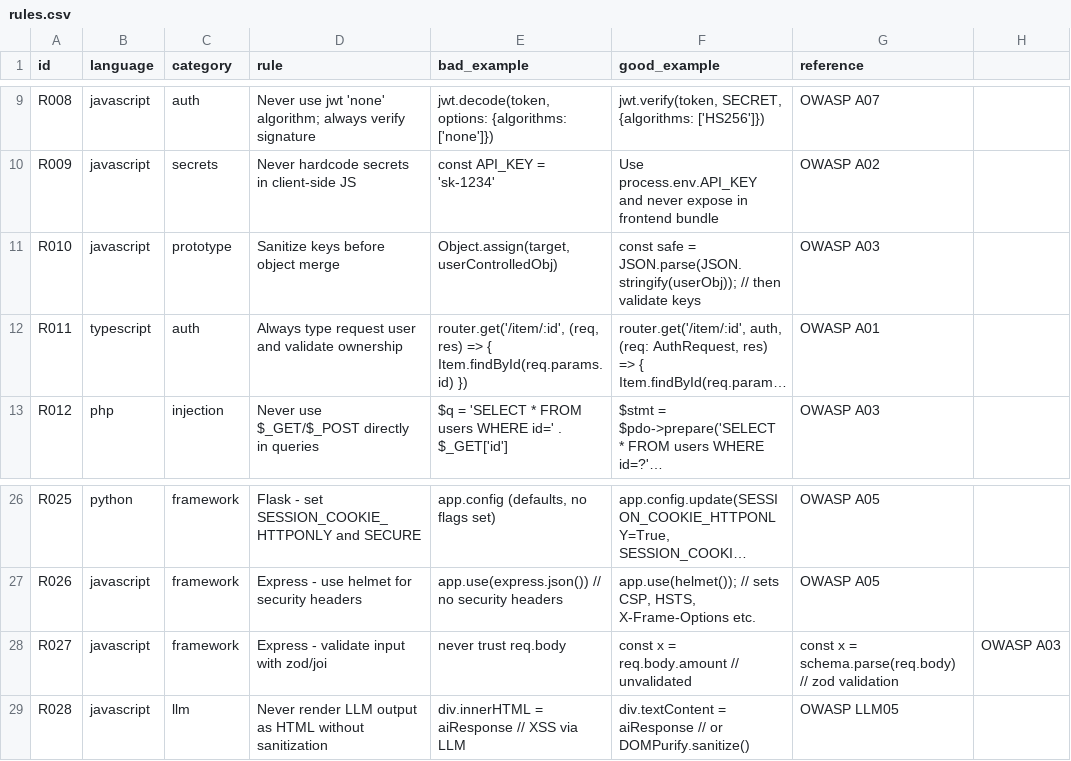
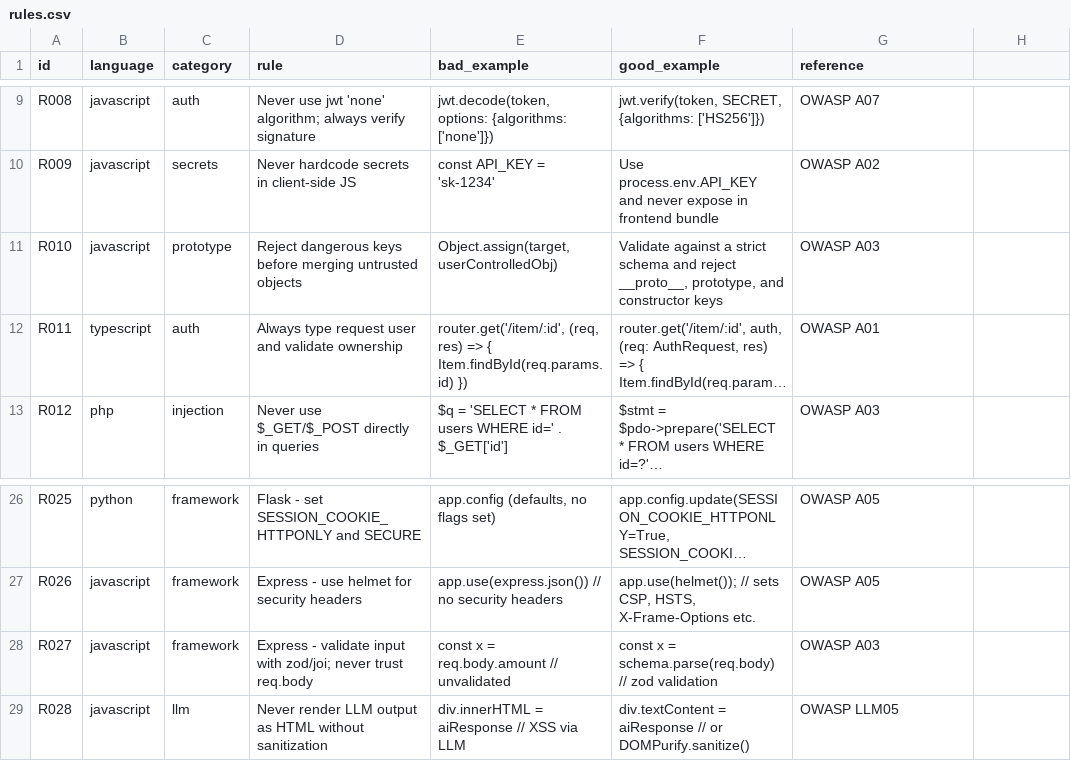
Before and after one commit to Chiehyii/code-security-skill, a CSV file: .claude/skills/code-security/data/rules.csv, drawn as a sheet; only a part is shown, gaps mark what is left out; long unchanged cells end in …; the diff names each change by its address in the sheet, - before the commit and + after, or states it on an @@ line.

```diff
--- a/.claude/skills/code-security/data/rules.csv
+++ b/.claude/skills/code-security/data/rules.csv
-D11 (rule): Sanitize keys before object merge
+D11 (rule): Reject dangerous keys before merging untrusted objects
-F11 (good_example): const safe = JSON.parse(JSON.stringify(userObj)); // then validate keys
+F11 (good_example): Validate against a strict schema and reject __proto__, prototype, and constructor keys
-D28 (rule): …input with zod/joi
+D28 (rule): …input with zod/joi; never trust req.body
-E28 (bad_example): never trust req.body
+E28 (bad_example): const x = req.body.amount // unvalidated
-F28 (good_example): const x = req.body.amount // unvalidated
+F28 (good_example): const x = schema.parse(req.body) // zod validation
-G28 (reference): const x = schema.parse(req.body) // zod validation
+G28 (reference): OWASP A03
-H28: OWASP A03
+H28: (empty)
```
Also changed, not shown: .claude/skills/code-security/data/checklists.csv, src/code-security/data/vulnerabilities.csv, 12 other files.
